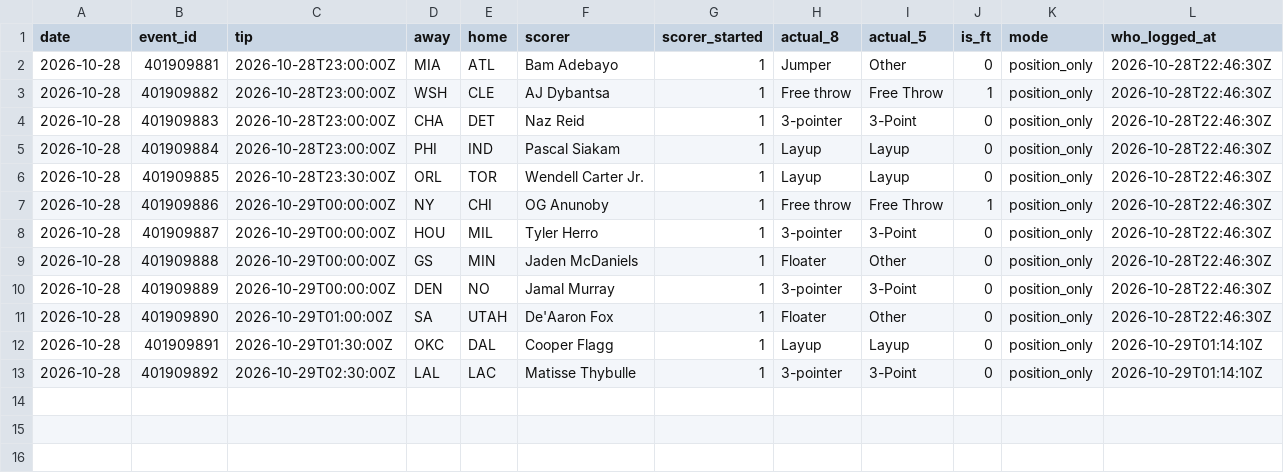
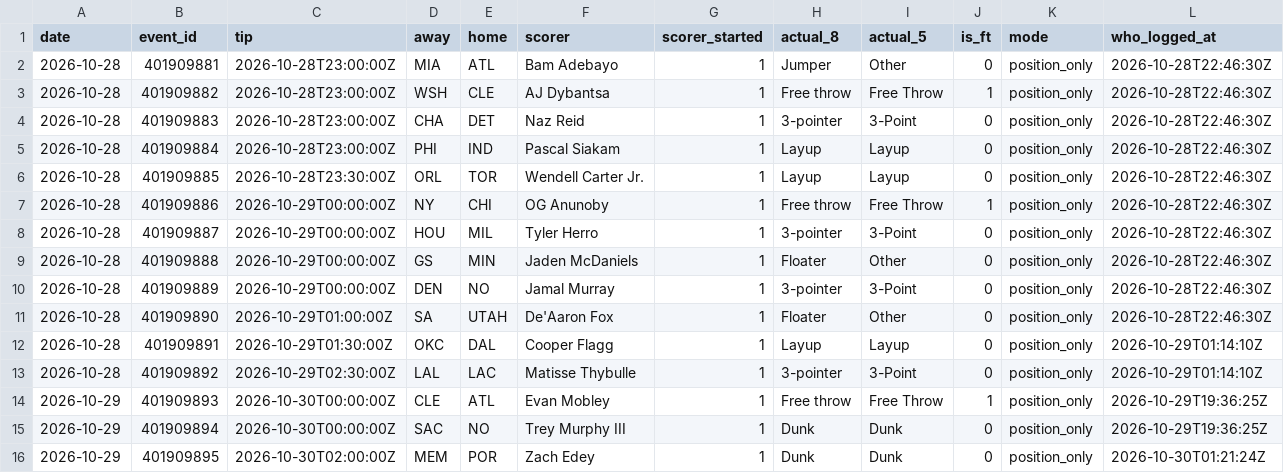
Before and after one commit to macassvic-cmd/arc-lab, a CSV file: data/first_basket_method_grades.csv, drawn as a sheet; only a part is shown; rows hold the shown columns only; the diff names each change by its address in the sheet, - before the commit and + after, or states it on an @@ line.

```diff
--- a/data/first_basket_method_grades.csv
+++ b/data/first_basket_method_grades.csv
+row 14: 2026-10-29 | 401909893 | 2026-10-30T00:00:00Z | CLE | ATL | Evan Mobley | 1 | Free throw | Free Throw | 1 | position_only | 2026-10-29T19:36:25Z
+row 15: 2026-10-29 | 401909894 | 2026-10-30T00:00:00Z | SAC | NO | Trey Murphy III | 1 | Dunk | Dunk | 0 | position_only | 2026-10-29T19:36:25Z
+row 16: 2026-10-29 | 401909895 | 2026-10-30T02:00:00Z | MEM | POR | Zach Edey | 1 | Dunk | Dunk | 0 | position_only | 2026-10-30T01:21:24Z
```
Also changed, not shown: data/first_basket_history.csv, data/first_basket_method_log.csv, 40 other files.
